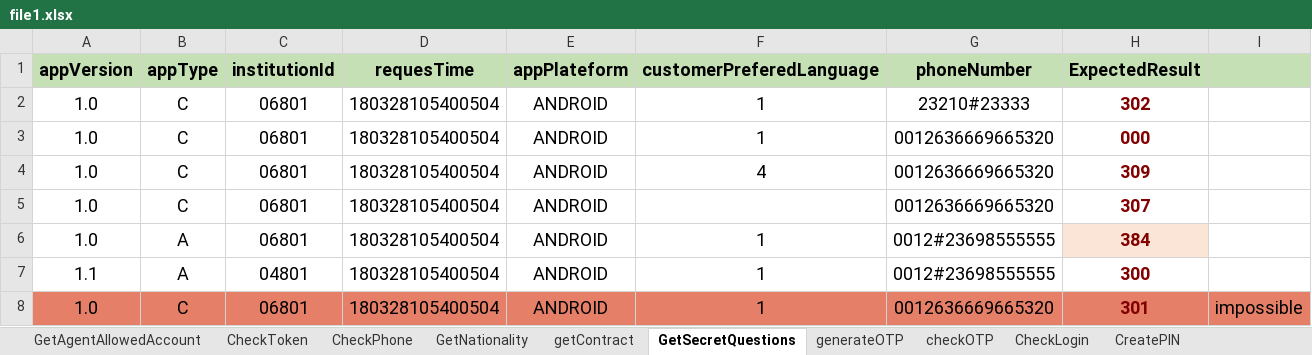
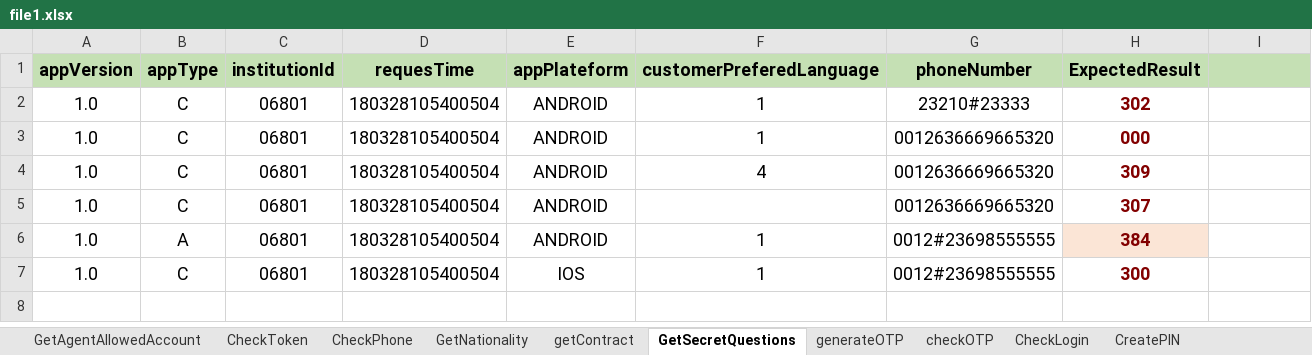
Before and after one commit to kachchach/Test, an Excel workbook: JDD/file1.xlsx, sheet GetSecretQuestions, drawn as a sheet; values as stored, in another font and other column widths than the file's, no borders; removed rows and columns are numbered as before the commit, all else as after; the diff names each change by its address in the sheet, - before the commit and + after, or states it on an @@ line.

```diff
--- a/JDD/file1.xlsx (sheet GetSecretQuestions)
+++ b/JDD/file1.xlsx (sheet GetSecretQuestions)
-row 7: 1.1 | A | 04801 | 180328105400504 | ANDROID | 1 | 0012#23698555555 | 300
-A7:I7 fill: #E57F68
+A7:I7 fill: none
-E7 (appPlateform): ANDROID
+E7 (appPlateform): IOS
-G7 (phoneNumber): 0012636669665320
+G7 (phoneNumber): 0012#23698555555
-H7 (ExpectedResult): 301
+H7 (ExpectedResult): 300
-I7: impossible
+I7: (empty)
```
Also changed, not shown: sheet EnrollBankedCustomer, sheet GetNationality, sheet CheckPhone, sheet EnrollUnBankedCustomer, sheet getCity, sheet CheckToken, 10 more sheets.
